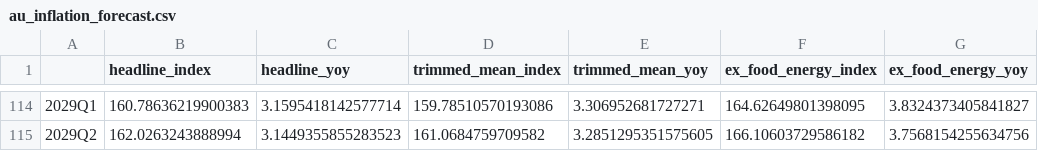
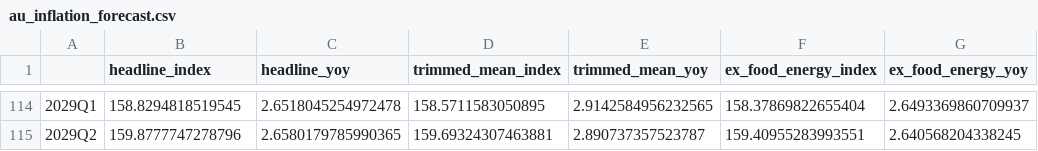
Before and after one commit to jonesmw11/michaelwjones, a CSV file: macro-work/AU/Inflation Model/results/au_inflation_forecast.csv, drawn as a sheet; only a part is shown, gaps mark what is left out; the diff covers the shown part only.

```diff
--- a/macro-work/AU/Inflation Model/results/au_inflation_forecast.csv
+++ b/macro-work/AU/Inflation Model/results/au_inflation_forecast.csv
@@ -114,2 +114,2 @@
-2029Q1,160.78636219900383,3.1595418142577714,159.78510570193086,3.306952681727271,164.62649801398095,3.8324373405841827
-2029Q2,162.0263243888994,3.1449355855283523,161.0684759709582,3.2851295351575605,166.10603729586182,3.7568154255634756
+2029Q1,158.8294818519545,2.6518045254972478,158.5711583050895,2.9142584956232565,158.37869822655404,2.6493369860709937
+2029Q2,159.8777747278796,2.6580179785990365,159.69324307463881,2.890737357523787,159.40955283993551,2.640568204338245
```
Also changed, not shown: 60 edited cells elsewhere in this file, macro-work/JP/Inflation Model/results/jp_cpi_inflation_forecast.csv, macro-work/JP/Inflation Model/results/jp_tokyo_inflation_forecast.csv, 20 other files.
